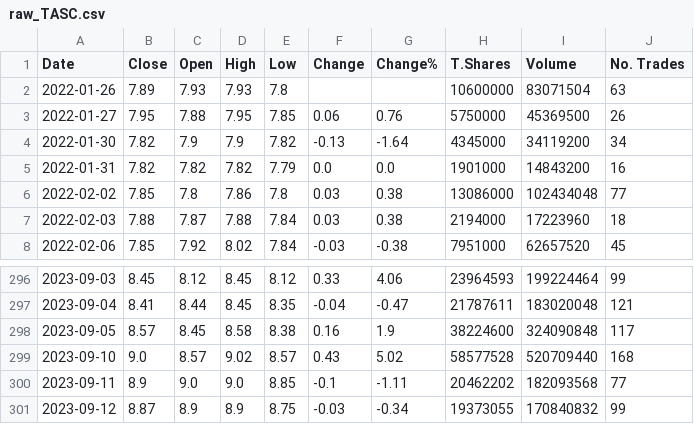
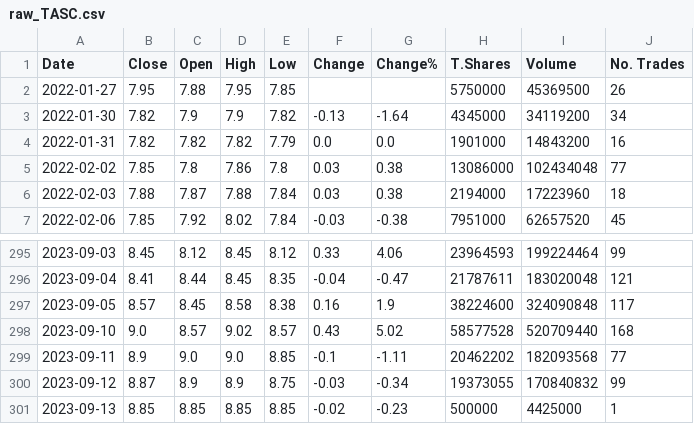
Before and after one commit to haideralmesaody/ISXstockAnalizer, a CSV file: raw_TASC.csv, drawn as a sheet; only a part is shown, gaps mark what is left out.

```diff
--- a/raw_TASC.csv
+++ b/raw_TASC.csv
@@ -1,4 +1,3 @@
 Date,Close,Open,High,Low,Change,Change%,T.Shares,Volume,No. Trades
-2022-01-26,7.89,7.93,7.93,7.8,,,10600000,83071504,63
-2022-01-27,7.95,7.88,7.95,7.85,0.06,0.76,5750000,45369500,26
+2022-01-27,7.95,7.88,7.95,7.85,,,5750000,45369500,26
 2022-01-30,7.82,7.9,7.9,7.82,-0.13,-1.64,4345000,34119200,34
@@ -301 +300,2 @@ Date,Close,Open,High,Low,Change,Change%,T.Shares,Volume,No. Trades
 2023-09-12,8.87,8.9,8.9,8.75,-0.03,-0.34,19373055,170840832,99
+2023-09-13,8.85,8.85,8.85,8.85,-0.02,-0.23,500000,4425000,1
```
Also changed, not shown: 22 other files.
